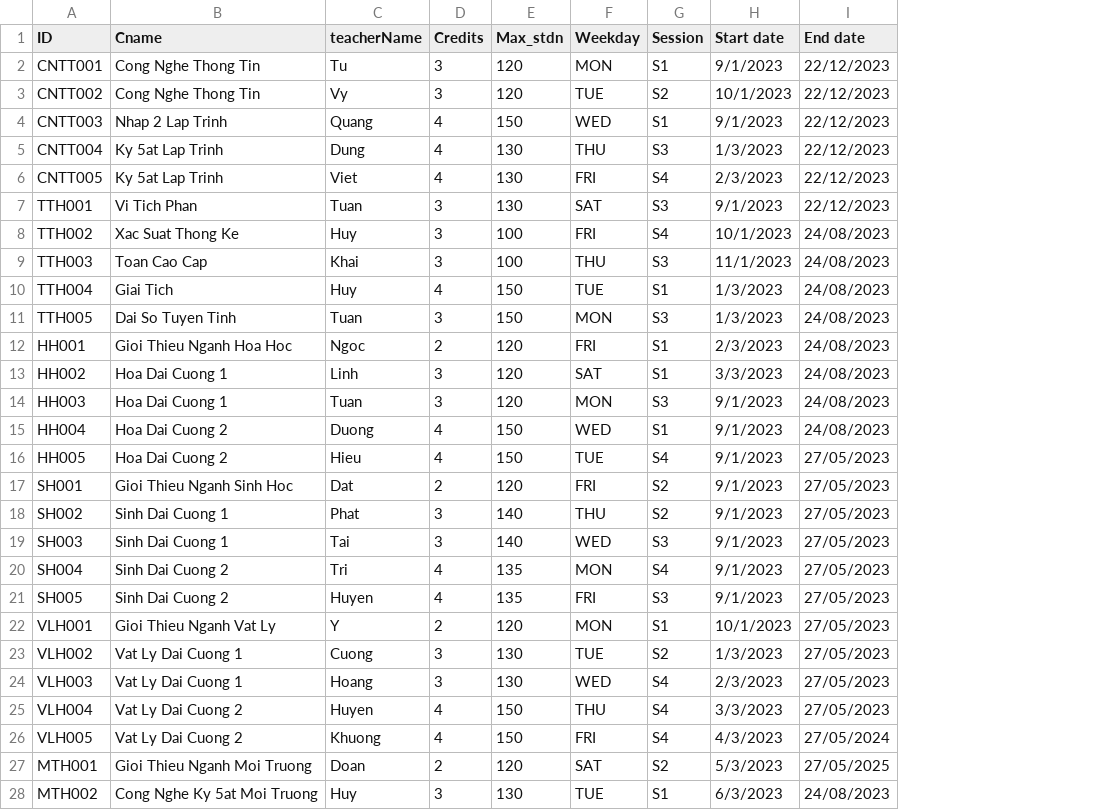
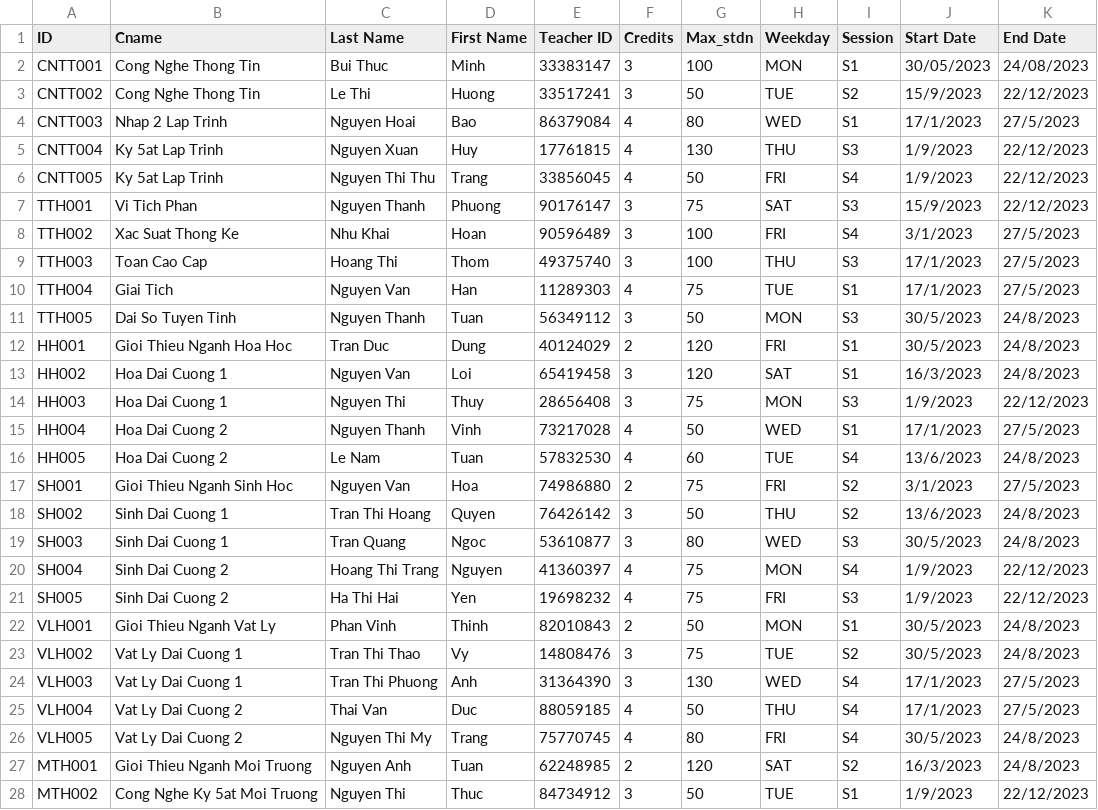
Before and after one commit to nban22/final_group08, a CSV file: courses.csv, drawn as a sheet; only a part is shown; removed rows and columns are numbered as before the commit, all else as after; the diff covers the shown part only; the diff names each change by its address in the sheet, - before the commit and + after, or states it on an @@ line.

Commit message:
update course.csv file

```diff
--- a/courses.csv
+++ b/courses.csv
-column C (teacherName), rows 2-28: Tu | Vy | Quang | Dung | Viet | Tuan | Huy | Khai | Huy | Tuan | Ngoc | Linh | Tuan | Duong | Hieu | Dat | Phat | Tai | Tri | Huyen | Y | Cuong | Hoang | Huyen | Khuong | Doan | Huy
+column C (Last Name), rows 2-28: Bui Thuc | Le Thi | Nguyen Hoai | Nguyen Xuan | Nguyen Thi Thu | Nguyen Thanh | Nhu Khai | Hoang Thi | Nguyen Van | Nguyen Thanh | Tran Duc | Nguyen Van | Nguyen Thi | Nguyen Thanh | Le Nam | Nguyen Van | Tran Thi Hoang | Tran Quang | Hoang Thi Trang | Ha Thi Hai | Phan Vinh | Tran Thi Thao | Tran Thi Phuong | Thai Van | Nguyen Thi My | Nguyen Anh | Nguyen Thi
+column D (First Name), rows 2-28: Minh | Huong | Bao | Huy | Trang | Phuong | Hoan | Thom | Han | Tuan | Dung | Loi | Thuy | Vinh | Tuan | Hoa | Quyen | Ngoc | Nguyen | Yen | Thinh | Vy | Anh | Duc | Trang | Tuan | Thuc
+column E (Teacher ID), rows 2-28: 33383147 | 33517241 | 86379084 | 17761815 | 33856045 | 90176147 | 90596489 | 49375740 | 11289303 | 56349112 | 40124029 | 65419458 | 28656408 | 73217028 | 57832530 | 74986880 | 76426142 | 53610877 | 41360397 | 19698232 | 82010843 | 14808476 | 31364390 | 88059185 | 75770745 | 62248985 | 84734912
-column H (Start date), rows 2-28: 9/1/2023 | 10/1/2023 | 9/1/2023 | 1/3/2023 | 2/3/2023 | 9/1/2023 | 10/1/2023 | 11/1/2023 | 1/3/2023 | 1/3/2023 | 2/3/2023 | 3/3/2023 | 9/1/2023 | 9/1/2023 | 9/1/2023 | 9/1/2023 | 9/1/2023 | 9/1/2023 | 9/1/2023 | 9/1/2023 | 10/1/2023 | 1/3/2023 | 2/3/2023 | 3/3/2023 | 4/3/2023 | 5/3/2023 | 6/3/2023
-column I (End date), rows 2-28: 22/12/2023 | 22/12/2023 | 22/12/2023 | 22/12/2023 | 22/12/2023 | 22/12/2023 | 24/08/2023 | 24/08/2023 | 24/08/2023 | 24/08/2023 | 24/08/2023 | 24/08/2023 | 24/08/2023 | 24/08/2023 | 27/05/2023 | 27/05/2023 | 27/05/2023 | 27/05/2023 | 27/05/2023 | 27/05/2023 | 27/05/2023 | 27/05/2023 | 27/05/2023 | 27/05/2023 | 27/05/2024 | 27/05/2025 | 24/08/2023
+column J (Start Date), rows 2-28: 30/05/2023 | 15/9/2023 | 17/1/2023 | 1/9/2023 | 1/9/2023 | 15/9/2023 | 3/1/2023 | 17/1/2023 | 17/1/2023 | 30/5/2023 | 30/5/2023 | 16/3/2023 | 1/9/2023 | 17/1/2023 | 13/6/2023 | 3/1/2023 | 13/6/2023 | 30/5/2023 | 1/9/2023 | 1/9/2023 | 30/5/2023 | 30/5/2023 | 17/1/2023 | 17/1/2023 | 30/5/2023 | 16/3/2023 | 1/9/2023
+column K (End Date), rows 2-28: 24/08/2023 | 22/12/2023 | 27/5/2023 | 22/12/2023 | 22/12/2023 | 22/12/2023 | 27/5/2023 | 27/5/2023 | 27/5/2023 | 24/8/2023 | 24/8/2023 | 24/8/2023 | 22/12/2023 | 27/5/2023 | 24/8/2023 | 27/5/2023 | 24/8/2023 | 24/8/2023 | 22/12/2023 | 22/12/2023 | 24/8/2023 | 24/8/2023 | 27/5/2023 | 27/5/2023 | 24/8/2023 | 24/8/2023 | 22/12/2023
-G2 (Max_stdn): 120
+G2 (Max_stdn): 100
-G3 (Max_stdn): 120
+G3 (Max_stdn): 50
-G4 (Max_stdn): 150
+G4 (Max_stdn): 80
-G6 (Max_stdn): 130
+G6 (Max_stdn): 50
-G7 (Max_stdn): 130
+G7 (Max_stdn): 75
-G10 (Max_stdn): 150
+G10 (Max_stdn): 75
-G11 (Max_stdn): 150
+G11 (Max_stdn): 50
-G14 (Max_stdn): 120
+G14 (Max_stdn): 75
-G15 (Max_stdn): 150
+G15 (Max_stdn): 50
-G16 (Max_stdn): 150
+G16 (Max_stdn): 60
-G17 (Max_stdn): 120
+G17 (Max_stdn): 75
-G18 (Max_stdn): 140
+G18 (Max_stdn): 50
-G19 (Max_stdn): 140
+G19 (Max_stdn): 80
-G20:G21 (Max_stdn): 135
+G20:G21 (Max_stdn): 75
-G22 (Max_stdn): 120
+G22 (Max_stdn): 50
-G23 (Max_stdn): 130
+G23 (Max_stdn): 75
-G25 (Max_stdn): 150
+G25 (Max_stdn): 50
-G26 (Max_stdn): 150
+G26 (Max_stdn): 80
-G28 (Max_stdn): 130
+G28 (Max_stdn): 50
```
Also changed, not shown: 4 edited cells elsewhere in this file.
